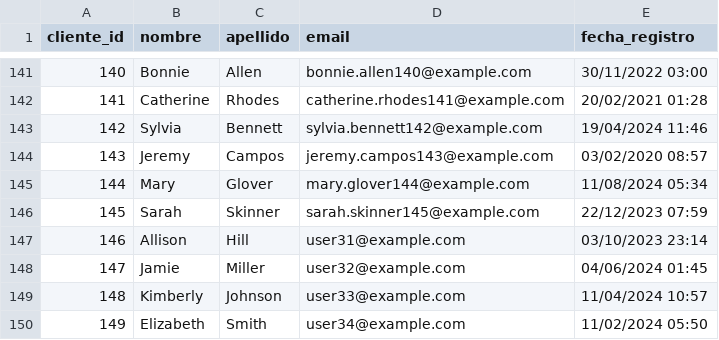
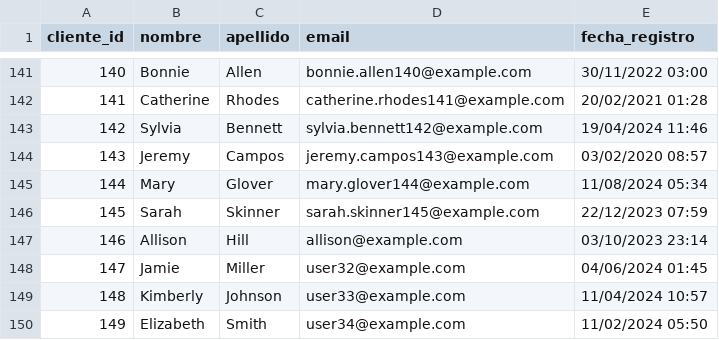
Before and after one commit to Kreik2045/UAL-ADAPP-27359, a CSV file: Entregable 2/clientes.csv, drawn as a sheet; only a part is shown, gaps mark what is left out.

Commit message:
Entregable 3-insert MySQL

```diff
--- a/Entregable 2/clientes.csv
+++ b/Entregable 2/clientes.csv
@@ -146,3 +146,3 @@ cliente_id,nombre,apellido,email,fecha_registro
 145,Sarah,Skinner,sarah.skinner145@example.com,22/12/2023 07:59
-146,Allison,Hill,user31@example.com,03/10/2023 23:14
+146,Allison,Hill,allison@example.com,03/10/2023 23:14
 147,Jamie,Miller,user32@example.com,04/06/2024 01:45
```
Also changed, not shown: 1 other file.
